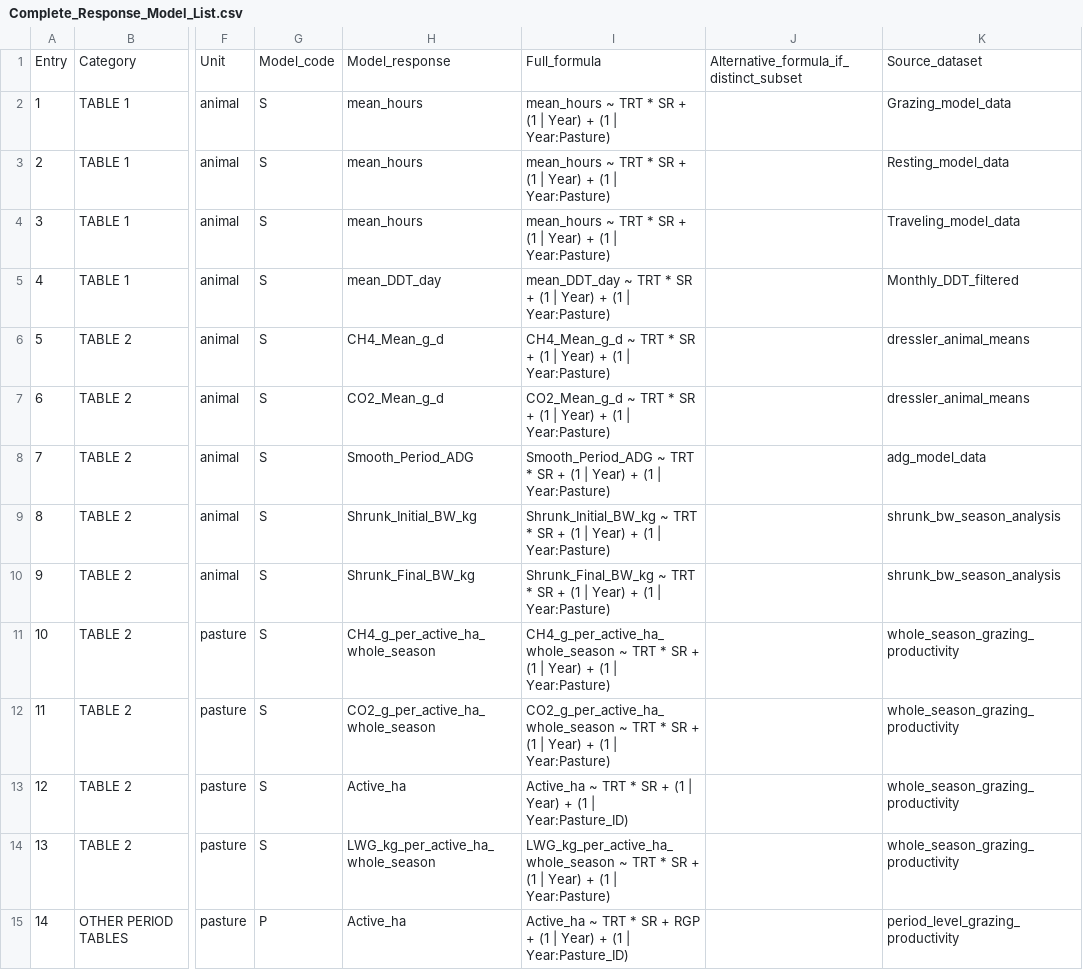
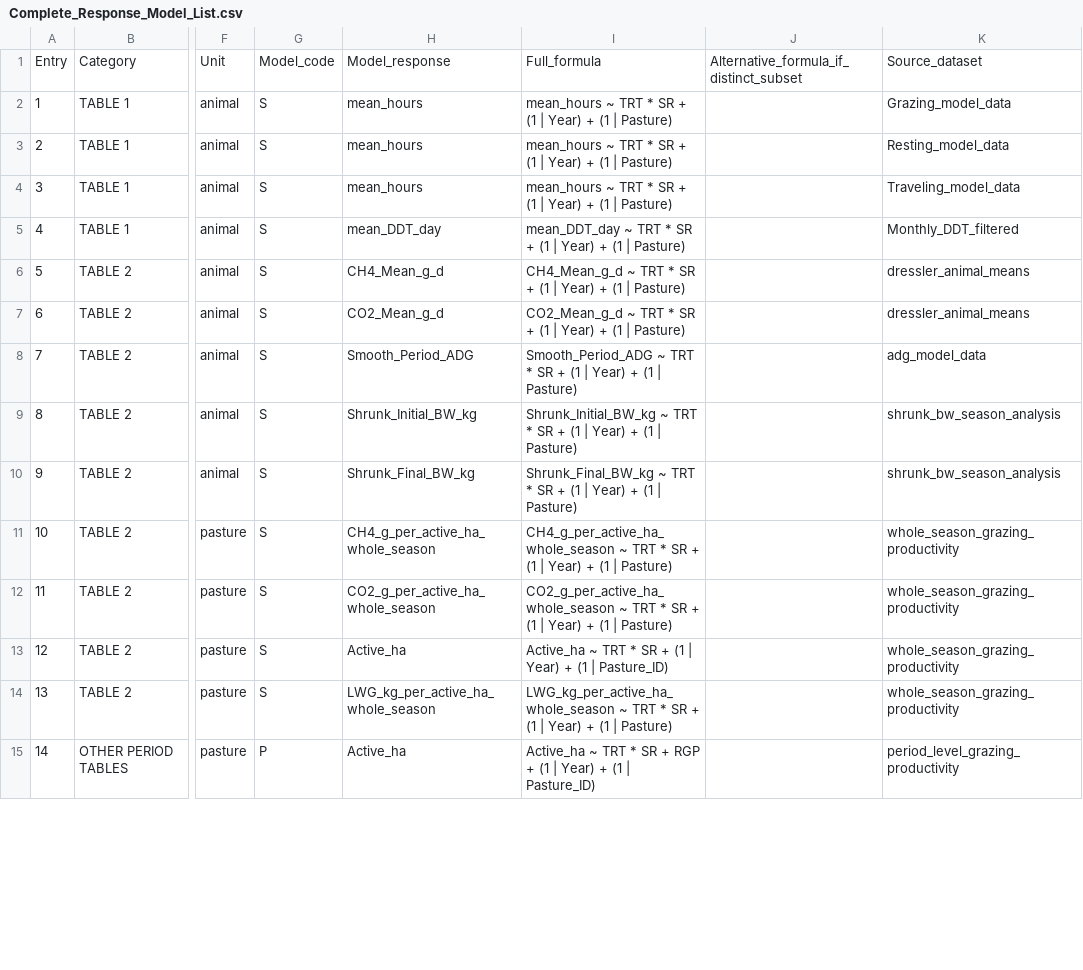
Before and after one commit to SlayerM21/Grazing-VF-Spatial-Productivity, a CSV file: Complete_Response_Model_List.csv, drawn as a sheet; only a part is shown, gaps mark what is left out; the diff covers the shown part only; the diff names each change by its address in the sheet, - before the commit and + after, or states it on an @@ line.

```diff
--- a/Complete_Response_Model_List.csv
+++ b/Complete_Response_Model_List.csv
-I2:I4: …(1 | Year:Pasture)
+I2:I4: …(1 | Pasture)
-I5: …(1 | Year:Pasture)
+I5: …(1 | Pasture)
-I6: …(1 | Year:Pasture)
+I6: …(1 | Pasture)
-I7: …(1 | Year:Pasture)
+I7: …(1 | Pasture)
-I8: …(1 | Year:Pasture)
+I8: …(1 | Pasture)
-I9: …(1 | Year:Pasture)
+I9: …(1 | Pasture)
-I10: …(1 | Year:Pasture)
+I10: …(1 | Pasture)
-I11: …(1 | Year:Pasture)
+I11: …(1 | Pasture)
-I12: …(1 | Year:Pasture)
+I12: …(1 | Pasture)
-I13: …(1 | Year:Pasture_ID)
+I13: …(1 | Pasture_ID)
-I14: …(1 | Year:Pasture)
+I14: …(1 | Pasture)
-I15: …(1 | Year:Pasture_ID)
+I15: …(1 | Pasture_ID)
```
Also changed, not shown: 46 edited cells elsewhere in this file, Analysis_Export_Audit.csv, Response_Model_Inventory.csv, 9 other files.
